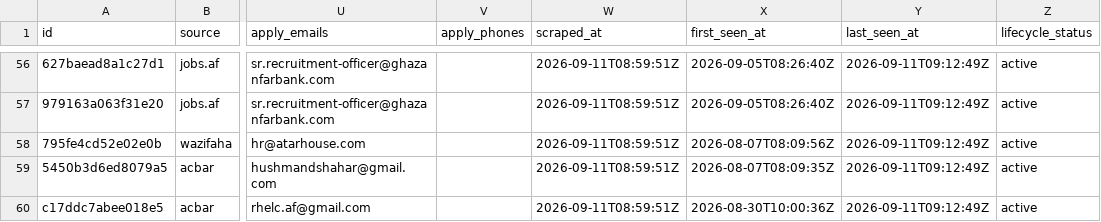
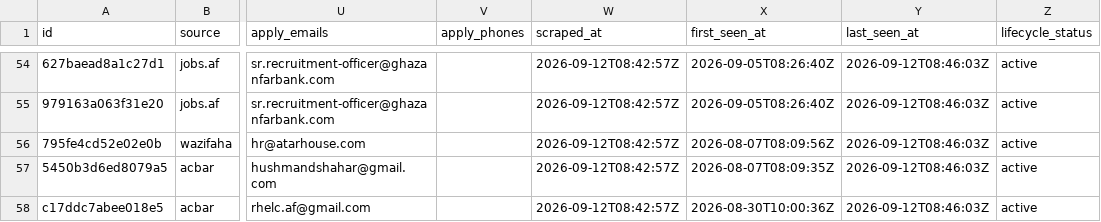
Before and after one commit to nasirkhansayyad132/jobsaf-tracker, a CSV file: data/jobs.csv, drawn as a sheet; only a part is shown, gaps mark what is left out; addresses are those after the commit; the diff covers the shown part only; the diff names each change by its address in the sheet, - before the commit and + after, or states it on an @@ line.

```diff
--- a/data/jobs.csv
+++ b/data/jobs.csv
-W54:W58 (scraped_at): 2026-09-11T08:59:51Z
+W54:W58 (scraped_at): 2026-09-12T08:42:57Z
-Y54:Y58 (last_seen_at): 2026-09-11T09:12:49Z
+Y54:Y58 (last_seen_at): 2026-09-12T08:46:03Z
```
Also changed, not shown: 2 removed rows and 104 edited cells elsewhere in this file, 2 other files.
